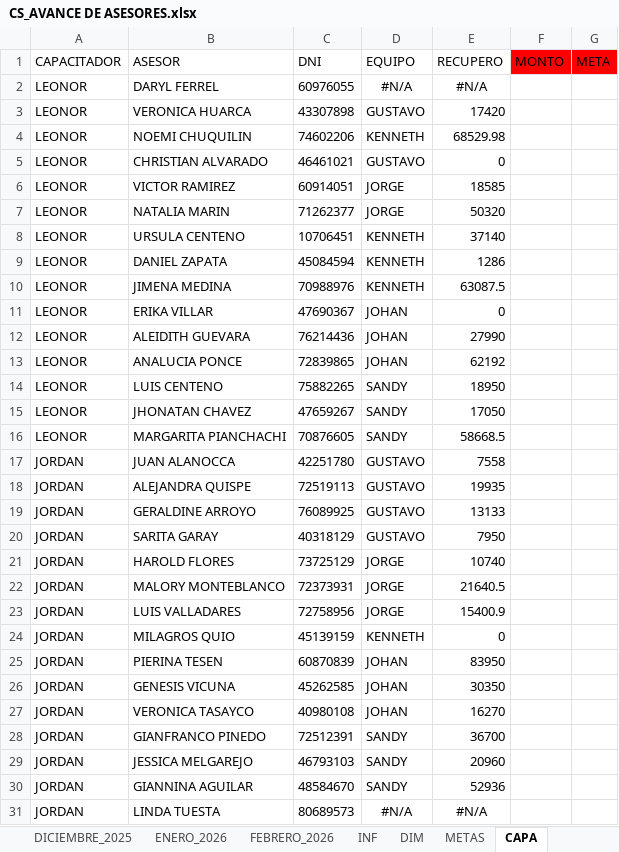
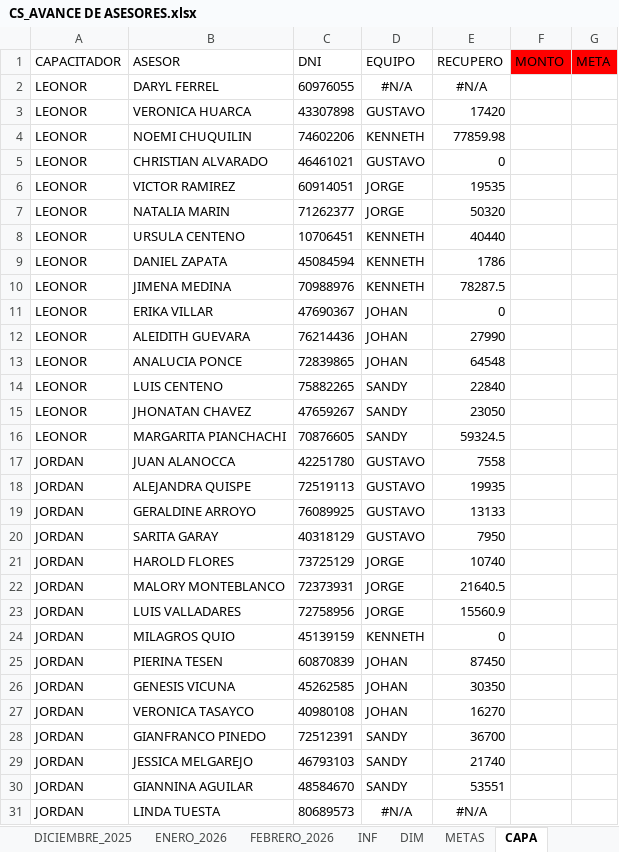
Before and after one commit to jvasquez98/Ranking, an Excel workbook: CS_AVANCE DE ASESORES.xlsx, sheet CAPA, drawn as a sheet; values as stored, in another font and other column widths than the file's, no borders; table styles not drawn; the diff names each change by its address in the sheet, - before the commit and + after, or states it on an @@ line.

```diff
--- a/CS_AVANCE DE ASESORES.xlsx (sheet CAPA)
+++ b/CS_AVANCE DE ASESORES.xlsx (sheet CAPA)
-E4 (RECUPERO): 68529.98
+E4 (RECUPERO): 77859.98
-E6 (RECUPERO): 18585
+E6 (RECUPERO): 19535
-E8 (RECUPERO): 37140
+E8 (RECUPERO): 40440
-E9 (RECUPERO): 1286
+E9 (RECUPERO): 1786
-E10 (RECUPERO): 63087.5
+E10 (RECUPERO): 78287.5
-E13 (RECUPERO): 62192
+E13 (RECUPERO): 64548
-E14 (RECUPERO): 18950
+E14 (RECUPERO): 22840
-E15 (RECUPERO): 17050
+E15 (RECUPERO): 23050
-E16 (RECUPERO): 58668.5
+E16 (RECUPERO): 59324.5
-E23 (RECUPERO): 15400.9
+E23 (RECUPERO): 15560.9
-E25 (RECUPERO): 83950
+E25 (RECUPERO): 87450
-E29 (RECUPERO): 20960
+E29 (RECUPERO): 21740
-E30 (RECUPERO): 52936
+E30 (RECUPERO): 53551
```
Also changed, not shown: sheet FEBRERO_2026, formulas that keep their value, hidden cells, CS_MARCACIONES_ORCRIST.xlsx, 2 other files.
